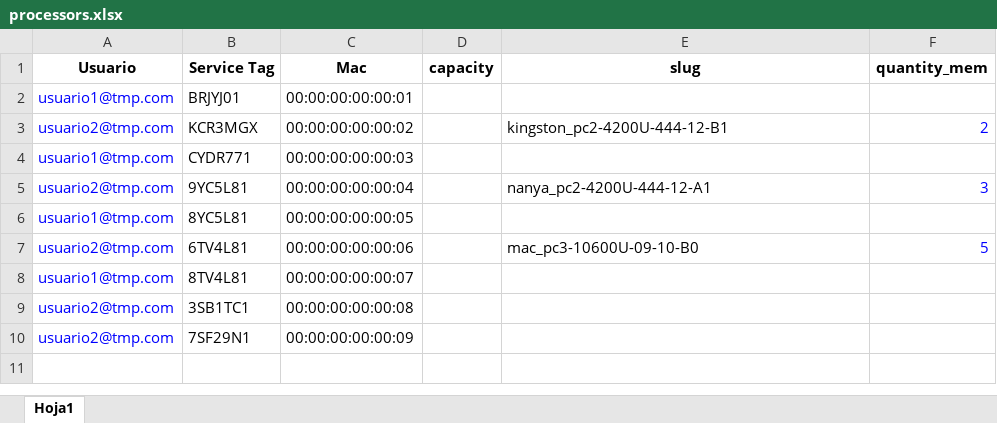
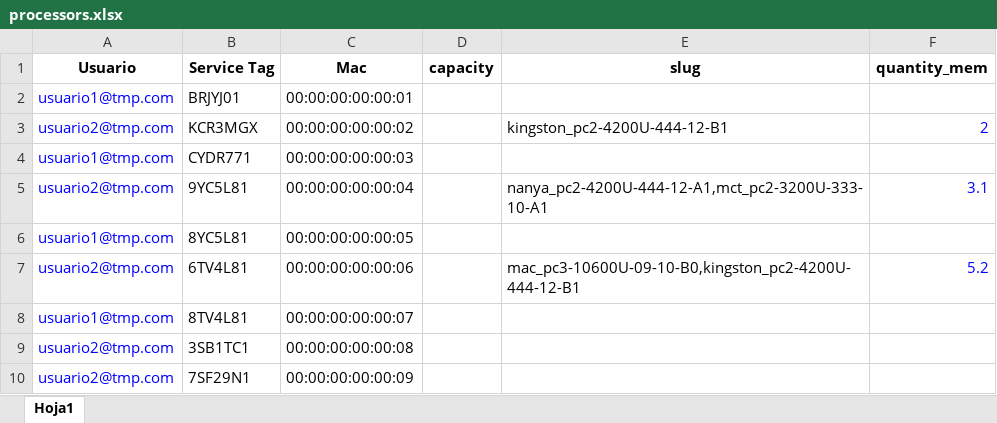
Before and after one commit to dmsagatha/laravelapp, an Excel workbook: public/importar/processors.xlsx, sheet Hoja1, drawn as a sheet; values as stored, in another font and other column widths than the file's, no borders; the diff names each change by its address in the sheet, - before the commit and + after, or states it on an @@ line.

```diff
--- a/public/importar/processors.xlsx (sheet Hoja1)
+++ b/public/importar/processors.xlsx (sheet Hoja1)
-E5 (slug): nanya_pc2-4200U-444-12-A1
+E5 (slug): nanya_pc2-4200U-444-12-A1,mct_pc2-3200U-333-10-A1
-F5 (quantity_mem): 3
+F5 (quantity_mem): 3.1
-E7 (slug): mac_pc3-10600U-09-10-B0
+E7 (slug): mac_pc3-10600U-09-10-B0,kingston_pc2-4200U-444-12-B1
-F7 (quantity_mem): 5
+F7 (quantity_mem): 5.2
```
Also changed, not shown: 2 other files.
